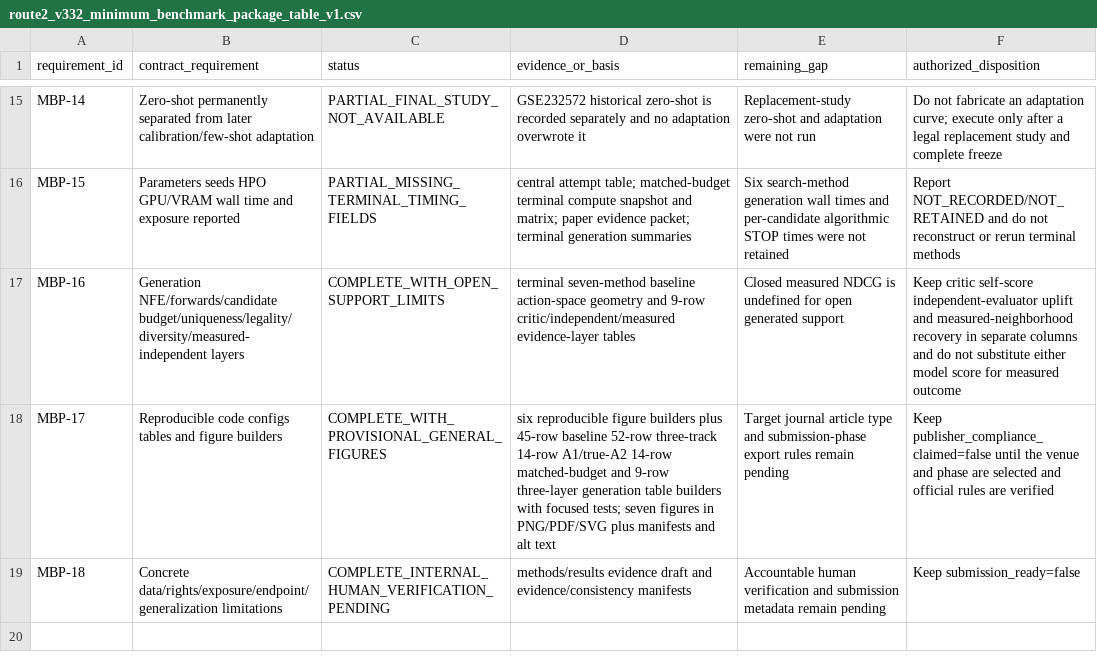
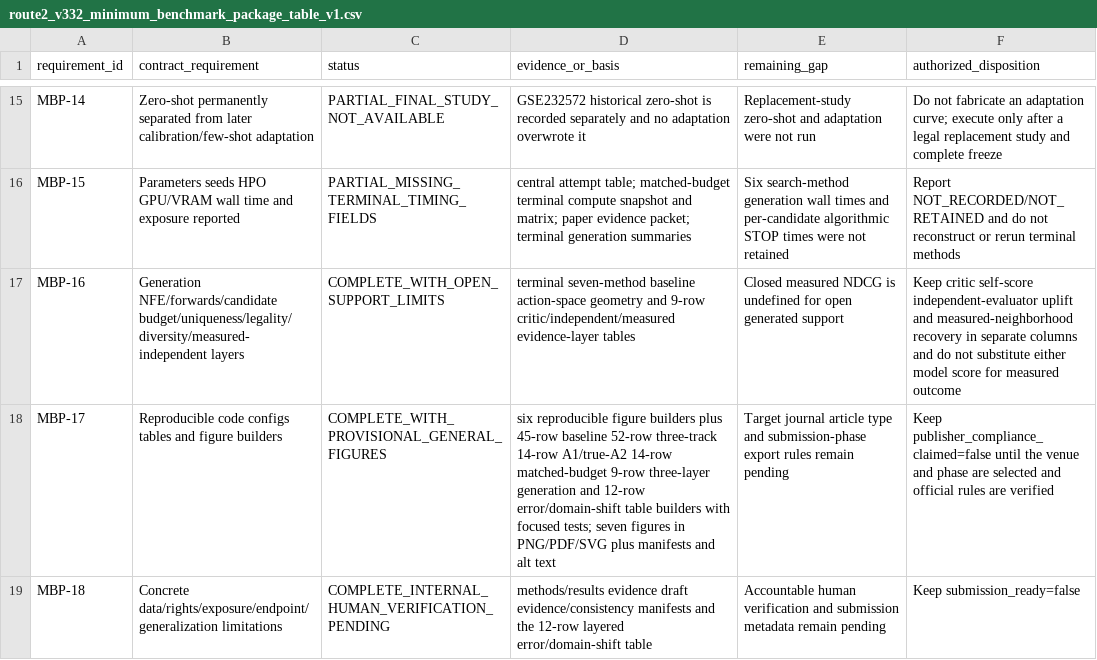
Before and after one commit to Cunyu-Liu/mRNA_editflow, a CSV file: docs/paper/route2_v332_minimum_benchmark_package_table_v1.csv, drawn as a sheet; only a part is shown, gaps mark what is left out.

Commit message:
Add layered error and domain-shift analysis

```diff
--- a/docs/paper/route2_v332_minimum_benchmark_package_table_v1.csv
+++ b/docs/paper/route2_v332_minimum_benchmark_package_table_v1.csv
@@ -17,3 +17,3 @@ MBP-15,Parameters seeds HPO GPU/VRAM wall time and exposure reported,PARTIAL_MIS
 MBP-16,Generation NFE/forwards/candidate budget/uniqueness/legality/diversity/measured-independent layers,COMPLETE_WITH_OPEN_SUPPORT_LIMITS,terminal seven-method baseline action-space geometry and 9-row critic/independent/measured evidence-layer tables,Closed measured NDCG is undefined for open generated support,Keep critic self-score independent-evaluator uplift and measured-neighborhood recovery in separate columns and do not substitute either model score for measured outcome
-MBP-17,Reproducible code configs tables and figure builders,COMPLETE_WITH_PROVISIONAL_GENERAL_FIGURES,six reproducible figure builders plus 45-row baseline 52-row three-track 14-row A1/true-A2 14-row matched-budget and 9-row three-layer generation table builders with focused tests; seven figures in PNG/PDF/SVG plus manifests and alt text,Target journal article type and submission-phase export rules remain pending,Keep publisher_compliance_claimed=false until the venue and phase are selected and official rules are verified
-MBP-18,Concrete data/rights/exposure/endpoint/generalization limitations,COMPLETE_INTERNAL_HUMAN_VERIFICATION_PENDING,methods/results evidence draft and evidence/consistency manifests,Accountable human verification and submission metadata remain pending,Keep submission_ready=false
+MBP-17,Reproducible code configs tables and figure builders,COMPLETE_WITH_PROVISIONAL_GENERAL_FIGURES,six reproducible figure builders plus 45-row baseline 52-row three-track 14-row A1/true-A2 14-row matched-budget 9-row three-layer generation and 12-row error/domain-shift table builders with focused tests; seven figures in PNG/PDF/SVG plus manifests and alt text,Target journal article type and submission-phase export rules remain pending,Keep publisher_compliance_claimed=false until the venue and phase are selected and official rules are verified
+MBP-18,Concrete data/rights/exposure/endpoint/generalization limitations,COMPLETE_INTERNAL_HUMAN_VERIFICATION_PENDING,methods/results evidence draft evidence/consistency manifests and the 12-row layered error/domain-shift table,Accountable human verification and submission metadata remain pending,Keep submission_ready=false
```
Also changed, not shown: 9 other files.
